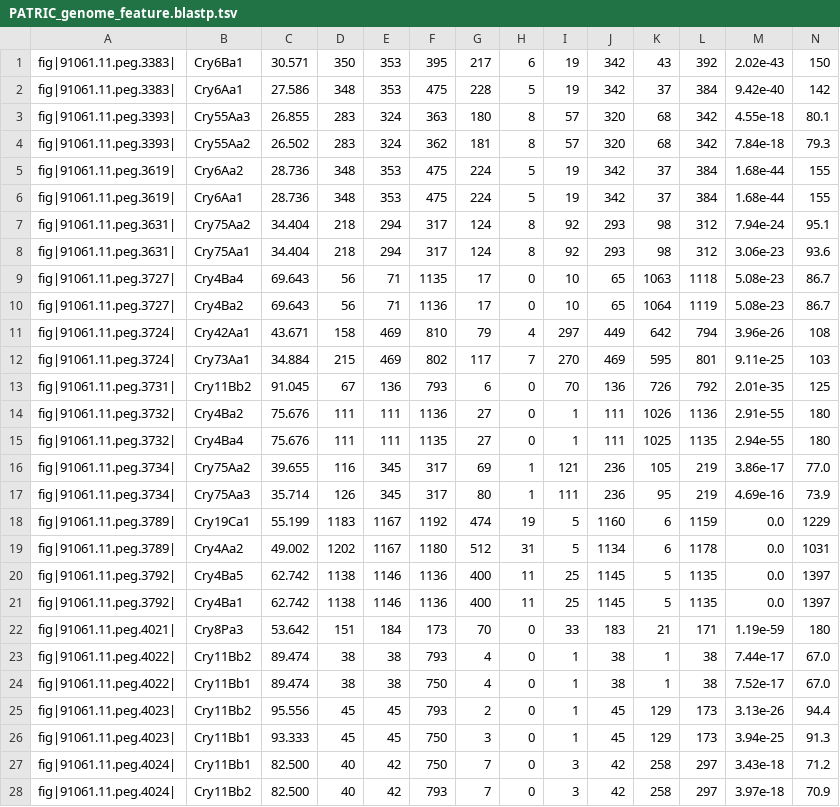
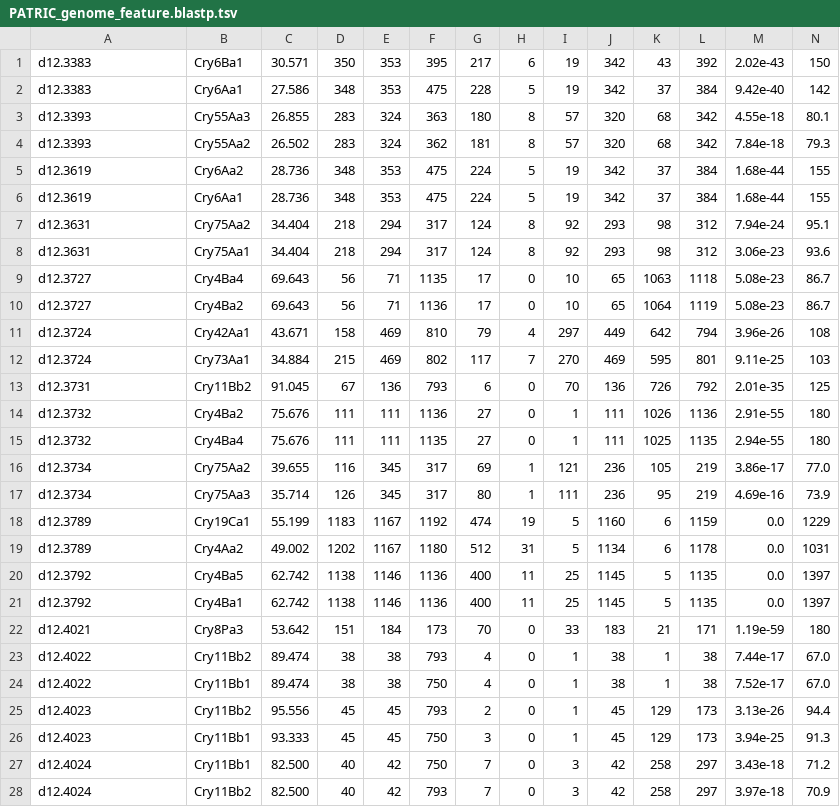
Before and after one commit to GunsalusPiano/bt_analysis, a TSV file: data/patric/d12/PATRIC_genome_feature.blastp.tsv, drawn as a sheet; only a part is shown; the diff covers the shown part only.

```diff
--- a/data/patric/d12/PATRIC_genome_feature.blastp.tsv
+++ b/data/patric/d12/PATRIC_genome_feature.blastp.tsv
@@ -1,28 +1,28 @@
-fig|91061.11.peg.3383|	Cry6Ba1	30.571	350	353	395	217	6	19	342	43	392	2.02e-43	150
-fig|91061.11.peg.3383|	Cry6Aa1	27.586	348	353	475	228	5	19	342	37	384	9.42e-40	142
-fig|91061.11.peg.3393|	Cry55Aa3	26.855	283	324	363	180	8	57	320	68	342	4.55e-18	80.1
-fig|91061.11.peg.3393|	Cry55Aa2	26.502	283	324	362	181	8	57	320	68	342	7.84e-18	79.3
-fig|91061.11.peg.3619|	Cry6Aa2	28.736	348	353	475	224	5	19	342	37	384	1.68e-44	155
-fig|91061.11.peg.3619|	Cry6Aa1	28.736	348	353	475	224	5	19	342	37	384	1.68e-44	155
-fig|91061.11.peg.3631|	Cry75Aa2	34.404	218	294	317	124	8	92	293	98	312	7.94e-24	95.1
-fig|91061.11.peg.3631|	Cry75Aa1	34.404	218	294	317	124	8	92	293	98	312	3.06e-23	93.6
-fig|91061.11.peg.3727|	Cry4Ba4	69.643	56	71	1135	17	0	10	65	1063	1118	5.08e-23	86.7
-fig|91061.11.peg.3727|	Cry4Ba2	69.643	56	71	1136	17	0	10	65	1064	1119	5.08e-23	86.7
-fig|91061.11.peg.3724|	Cry42Aa1	43.671	158	469	810	79	4	297	449	642	794	3.96e-26	108
-fig|91061.11.peg.3724|	Cry73Aa1	34.884	215	469	802	117	7	270	469	595	801	9.11e-25	103
-fig|91061.11.peg.3731|	Cry11Bb2	91.045	67	136	793	6	0	70	136	726	792	2.01e-35	125
-fig|91061.11.peg.3732|	Cry4Ba2	75.676	111	111	1136	27	0	1	111	1026	1136	2.91e-55	180
-fig|91061.11.peg.3732|	Cry4Ba4	75.676	111	111	1135	27	0	1	111	1025	1135	2.94e-55	180
-fig|91061.11.peg.3734|	Cry75Aa2	39.655	116	345	317	69	1	121	236	105	219	3.86e-17	77.0
-fig|91061.11.peg.3734|	Cry75Aa3	35.714	126	345	317	80	1	111	236	95	219	4.69e-16	73.9
-fig|91061.11.peg.3789|	Cry19Ca1	55.199	1183	1167	1192	474	19	5	1160	6	1159	0.0	1229
-fig|91061.11.peg.3789|	Cry4Aa2	49.002	1202	1167	1180	512	31	5	1134	6	1178	0.0	1031
-fig|91061.11.peg.3792|	Cry4Ba5	62.742	1138	1146	1136	400	11	25	1145	5	1135	0.0	1397
-fig|91061.11.peg.3792|	Cry4Ba1	62.742	1138	1146	1136	400	11	25	1145	5	1135	0.0	1397
-fig|91061.11.peg.4021|	Cry8Pa3	53.642	151	184	173	70	0	33	183	21	171	1.19e-59	180
-fig|91061.11.peg.4022|	Cry11Bb2	89.474	38	38	793	4	0	1	38	1	38	7.44e-17	67.0
-fig|91061.11.peg.4022|	Cry11Bb1	89.474	38	38	750	4	0	1	38	1	38	7.52e-17	67.0
-fig|91061.11.peg.4023|	Cry11Bb2	95.556	45	45	793	2	0	1	45	129	173	3.13e-26	94.4
-fig|91061.11.peg.4023|	Cry11Bb1	93.333	45	45	750	3	0	1	45	129	173	3.94e-25	91.3
-fig|91061.11.peg.4024|	Cry11Bb1	82.500	40	42	750	7	0	3	42	258	297	3.43e-18	71.2
-fig|91061.11.peg.4024|	Cry11Bb2	82.500	40	42	793	7	0	3	42	258	297	3.97e-18	70.9
+d12.3383	Cry6Ba1	30.571	350	353	395	217	6	19	342	43	392	2.02e-43	150
+d12.3383	Cry6Aa1	27.586	348	353	475	228	5	19	342	37	384	9.42e-40	142
+d12.3393	Cry55Aa3	26.855	283	324	363	180	8	57	320	68	342	4.55e-18	80.1
+d12.3393	Cry55Aa2	26.502	283	324	362	181	8	57	320	68	342	7.84e-18	79.3
+d12.3619	Cry6Aa2	28.736	348	353	475	224	5	19	342	37	384	1.68e-44	155
+d12.3619	Cry6Aa1	28.736	348	353	475	224	5	19	342	37	384	1.68e-44	155
+d12.3631	Cry75Aa2	34.404	218	294	317	124	8	92	293	98	312	7.94e-24	95.1
+d12.3631	Cry75Aa1	34.404	218	294	317	124	8	92	293	98	312	3.06e-23	93.6
+d12.3727	Cry4Ba4	69.643	56	71	1135	17	0	10	65	1063	1118	5.08e-23	86.7
+d12.3727	Cry4Ba2	69.643	56	71	1136	17	0	10	65	1064	1119	5.08e-23	86.7
+d12.3724	Cry42Aa1	43.671	158	469	810	79	4	297	449	642	794	3.96e-26	108
+d12.3724	Cry73Aa1	34.884	215	469	802	117	7	270	469	595	801	9.11e-25	103
+d12.3731	Cry11Bb2	91.045	67	136	793	6	0	70	136	726	792	2.01e-35	125
+d12.3732	Cry4Ba2	75.676	111	111	1136	27	0	1	111	1026	1136	2.91e-55	180
+d12.3732	Cry4Ba4	75.676	111	111	1135	27	0	1	111	1025	1135	2.94e-55	180
+d12.3734	Cry75Aa2	39.655	116	345	317	69	1	121	236	105	219	3.86e-17	77.0
+d12.3734	Cry75Aa3	35.714	126	345	317	80	1	111	236	95	219	4.69e-16	73.9
+d12.3789	Cry19Ca1	55.199	1183	1167	1192	474	19	5	1160	6	1159	0.0	1229
+d12.3789	Cry4Aa2	49.002	1202	1167	1180	512	31	5	1134	6	1178	0.0	1031
+d12.3792	Cry4Ba5	62.742	1138	1146	1136	400	11	25	1145	5	1135	0.0	1397
+d12.3792	Cry4Ba1	62.742	1138	1146	1136	400	11	25	1145	5	1135	0.0	1397
+d12.4021	Cry8Pa3	53.642	151	184	173	70	0	33	183	21	171	1.19e-59	180
+d12.4022	Cry11Bb2	89.474	38	38	793	4	0	1	38	1	38	7.44e-17	67.0
+d12.4022	Cry11Bb1	89.474	38	38	750	4	0	1	38	1	38	7.52e-17	67.0
+d12.4023	Cry11Bb2	95.556	45	45	793	2	0	1	45	129	173	3.13e-26	94.4
+d12.4023	Cry11Bb1	93.333	45	45	750	3	0	1	45	129	173	3.94e-25	91.3
+d12.4024	Cry11Bb1	82.500	40	42	750	7	0	3	42	258	297	3.43e-18	71.2
+d12.4024	Cry11Bb2	82.500	40	42	793	7	0	3	42	258	297	3.97e-18	70.9
```
Also changed, not shown: 11 edited cells elsewhere in this file, 29 other files.
